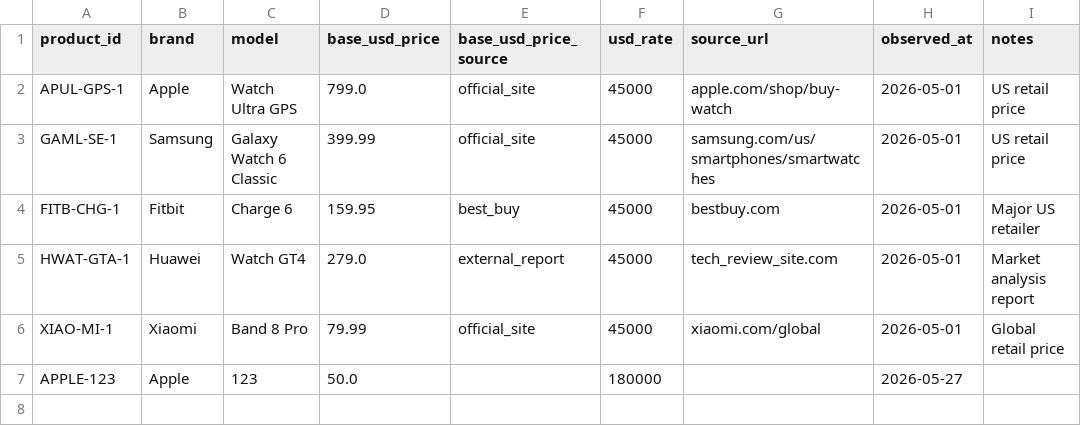
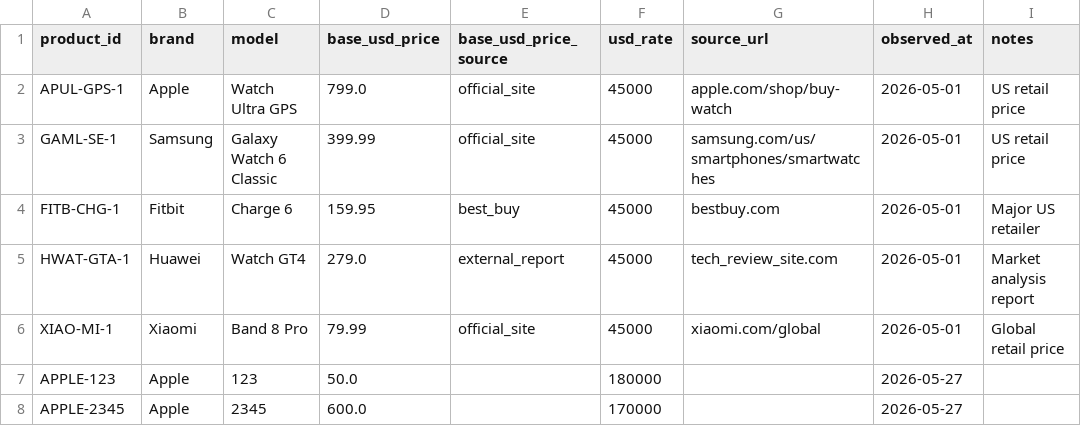
Before and after one commit to SZohari/pricepilot-ai, a CSV file: data/raw/global_usd_reference_template.csv, drawn as a sheet.

```diff
--- a/data/raw/global_usd_reference_template.csv
+++ b/data/raw/global_usd_reference_template.csv
@@ -7 +7,2 @@ XIAO-MI-1,Xiaomi,Band 8 Pro,79.99,official_site,45000,xiaomi.com/global,2026-05-
 APPLE-123,Apple,123,50.0,,180000,,2026-05-27,
+APPLE-2345,Apple,2345,600.0,,170000,,2026-05-27,
```
Also changed, not shown: data/raw/fx_rate_snapshots.csv, data/raw/products_master.csv, 1 other file.
